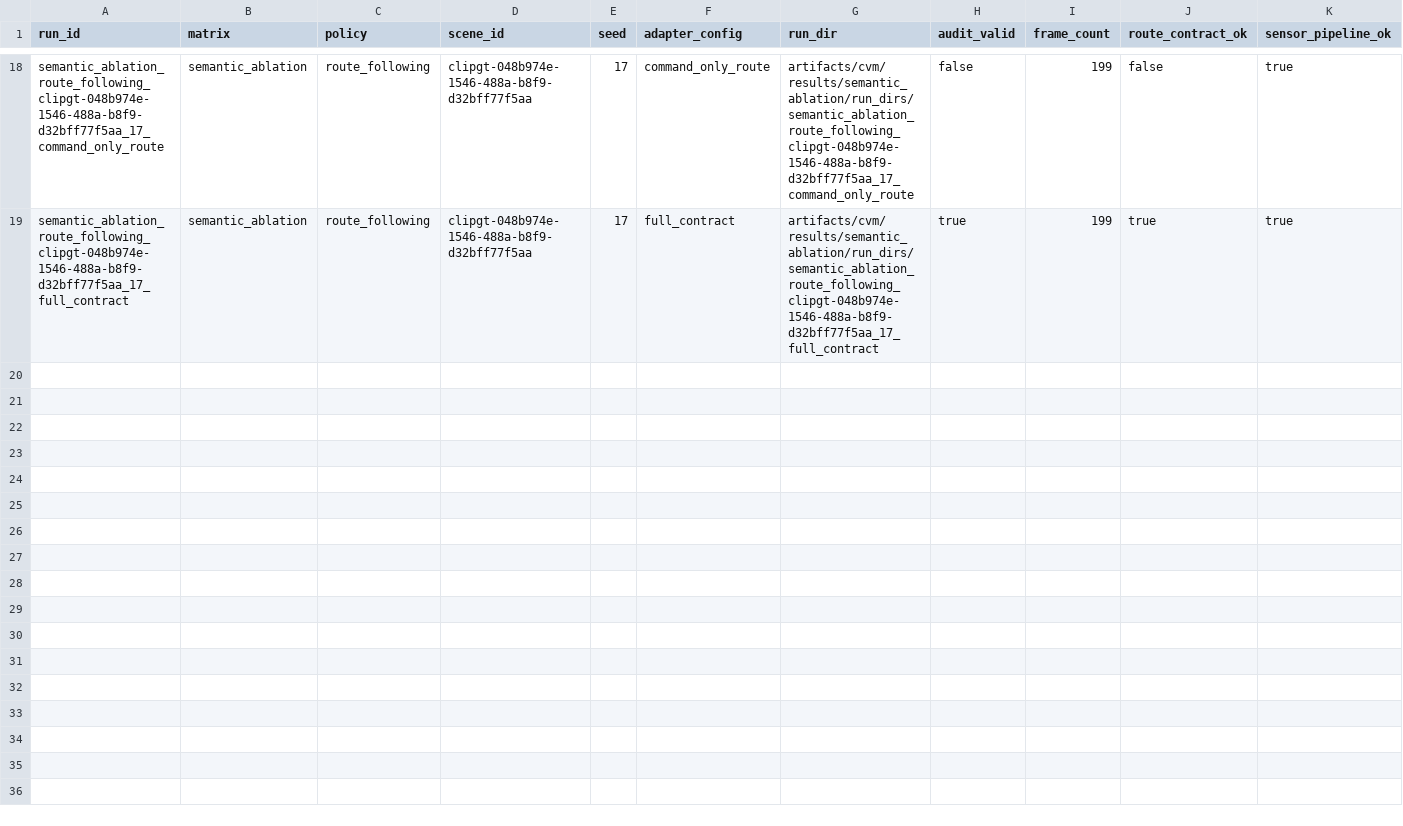
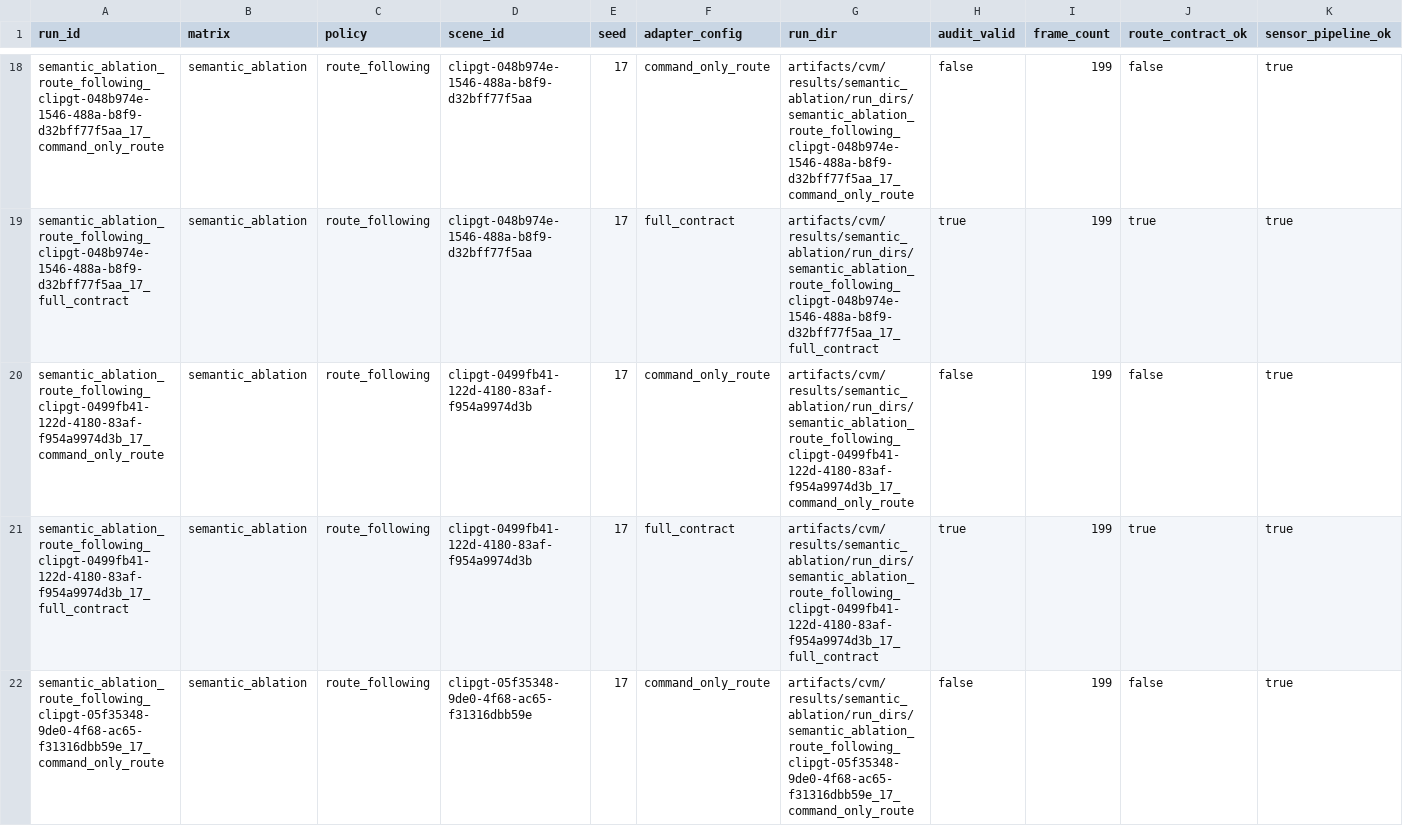
Before and after one commit to amtellezfernandez/AlpaBridge, a CSV file: artifacts/cvm/results/closed_loop_metrics.csv, drawn as a sheet; only a part is shown, gaps mark what is left out; rows hold the shown columns only; the diff covers the shown part only; the diff names each change by its address in the sheet, - before the commit and + after, or states it on an @@ line.

Commit message:
Expand semantic CVM evidence to six scenes

```diff
--- a/artifacts/cvm/results/closed_loop_metrics.csv
+++ b/artifacts/cvm/results/closed_loop_metrics.csv
+row 20: semantic_ablation_route_following_clipgt-0499fb41-122d-4180-83af-f954a9974d3b_17_command_only_route | semantic_ablation | route_following | clipgt-0499fb41-122d-4180-83af-f954a9974d3b | 17 | command_only_route | artifacts/cvm/results/semantic_ablation/run_dirs/semantic_ablation_route_following_clipgt-0499fb41-122d-4180-83af-f954a9974d3b_17_command_only_route | false | 199 | false | true
+row 21: semantic_ablation_route_following_clipgt-0499fb41-122d-4180-83af-f954a9974d3b_17_full_contract | semantic_ablation | route_following | clipgt-0499fb41-122d-4180-83af-f954a9974d3b | 17 | full_contract | artifacts/cvm/results/semantic_ablation/run_dirs/semantic_ablation_route_following_clipgt-0499fb41-122d-4180-83af-f954a9974d3b_17_full_contract | true | 199 | true | true
+row 22: semantic_ablation_route_following_clipgt-05f35348-9de0-4f68-ac65-f31316dbb59e_17_command_only_route | semantic_ablation | route_following | clipgt-05f35348-9de0-4f68-ac65-f31316dbb59e | 17 | command_only_route | artifacts/cvm/results/semantic_ablation/run_dirs/semantic_ablation_route_following_clipgt-05f35348-9de0-4f68-ac65-f31316dbb59e_17_command_only_route | false | 199 | false | true
```
Also changed, not shown: 3 added rows elsewhere in this file, artifacts/cvm/results/runs.csv, artifacts/cvm/results/semantic_ablation/runs.csv, 34 other files.
